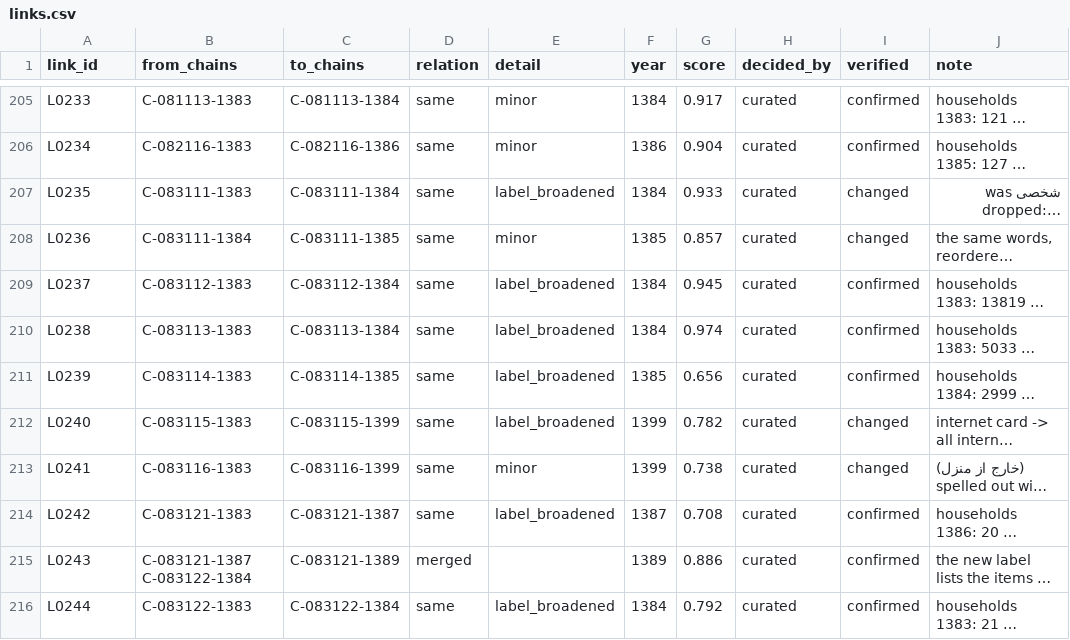
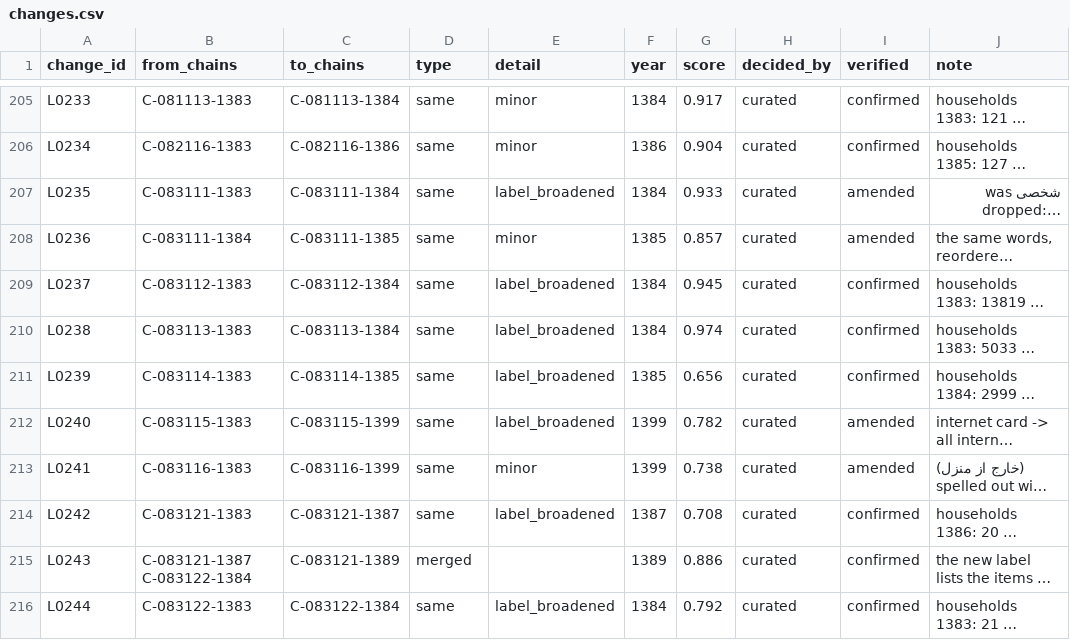
Before and after one commit to Open-Data-for-Iran/HIESIR-Codebook, a CSV file: output/3_items/changes.csv (was output/3_items/links.csv), drawn as a sheet; only a part is shown, gaps mark what is left out; long unchanged cells end in …; the diff covers the shown part only; the diff names each change by its address in the sheet, - before the commit and + after, or states it on an @@ line.

```diff
--- a/output/3_items/links.csv
+++ b/output/3_items/changes.csv
-A1: link_id
+A1: change_id
-D1: relation
+D1: type
-I207:I208 (verified): changed
+I207:I208 (verified): amended
-I212:I213 (verified): changed
+I212:I213 (verified): amended
```
Also changed, not shown: 57 edited cells elsewhere in this file, curated/3_items/changes.csv, curated/4_groups/changes.csv, 44 other files.
